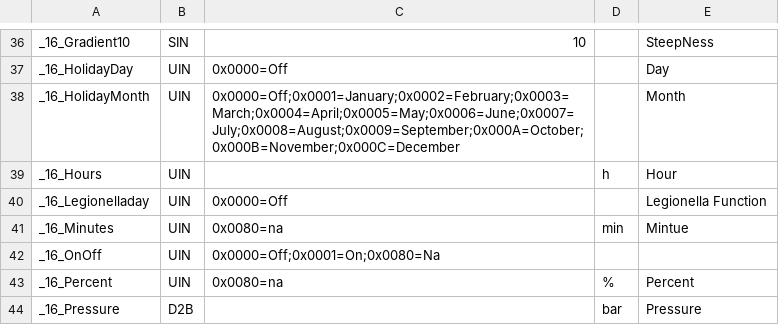
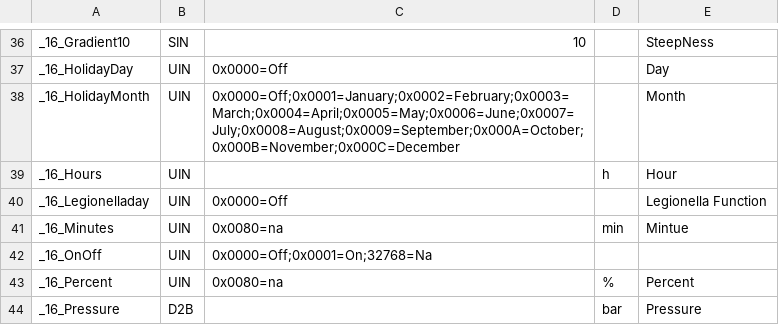
Before and after one commit to aghulas/ebusd-configuration-weishaupt, a CSV file: weishaupt/_templates.csv, drawn as a sheet; only a part is shown, gaps mark what is left out.

Commit message:
Update _templates.csv

```diff
--- a/weishaupt/_templates.csv
+++ b/weishaupt/_templates.csv
@@ -41,3 +41,3 @@ _16_Legionelladay,UIN,0x0000=Off,,Legionella Function
 _16_Minutes,UIN,0x0080=na,min,Mintue
-_16_OnOff,UIN,0x0000=Off;0x0001=On;0x0080=Na,,
+_16_OnOff,UIN,0x0000=Off;0x0001=On;32768=Na,,
 _16_Percent,UIN,0x0080=na,%,Percent
```
